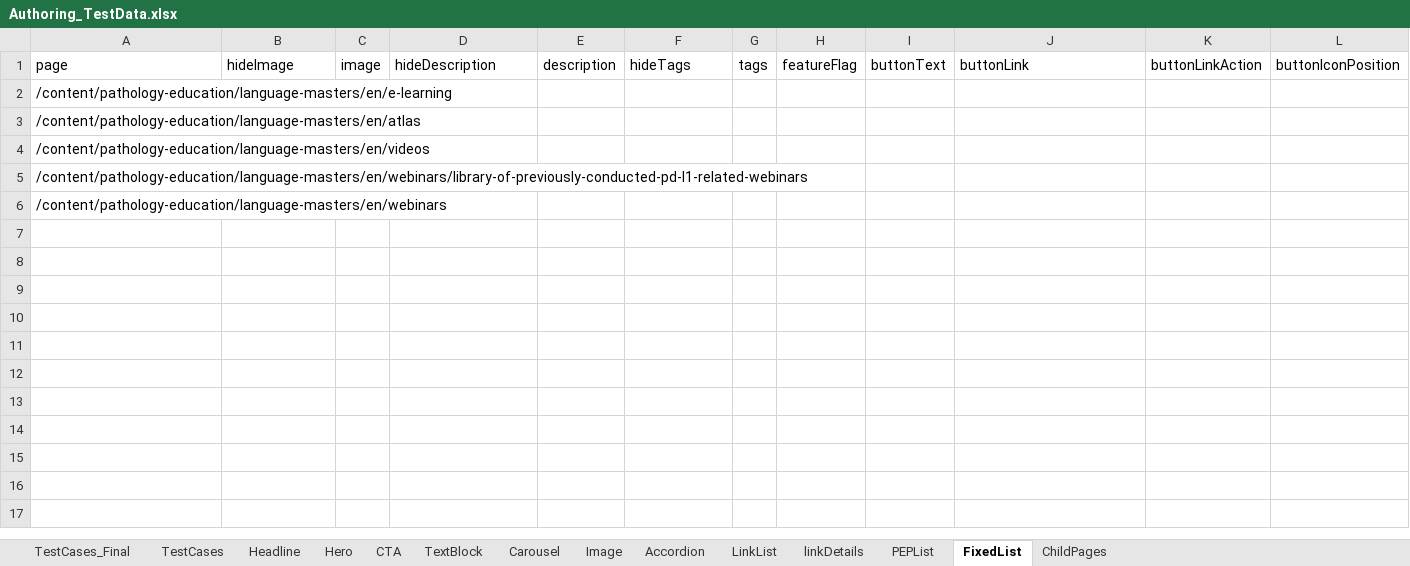
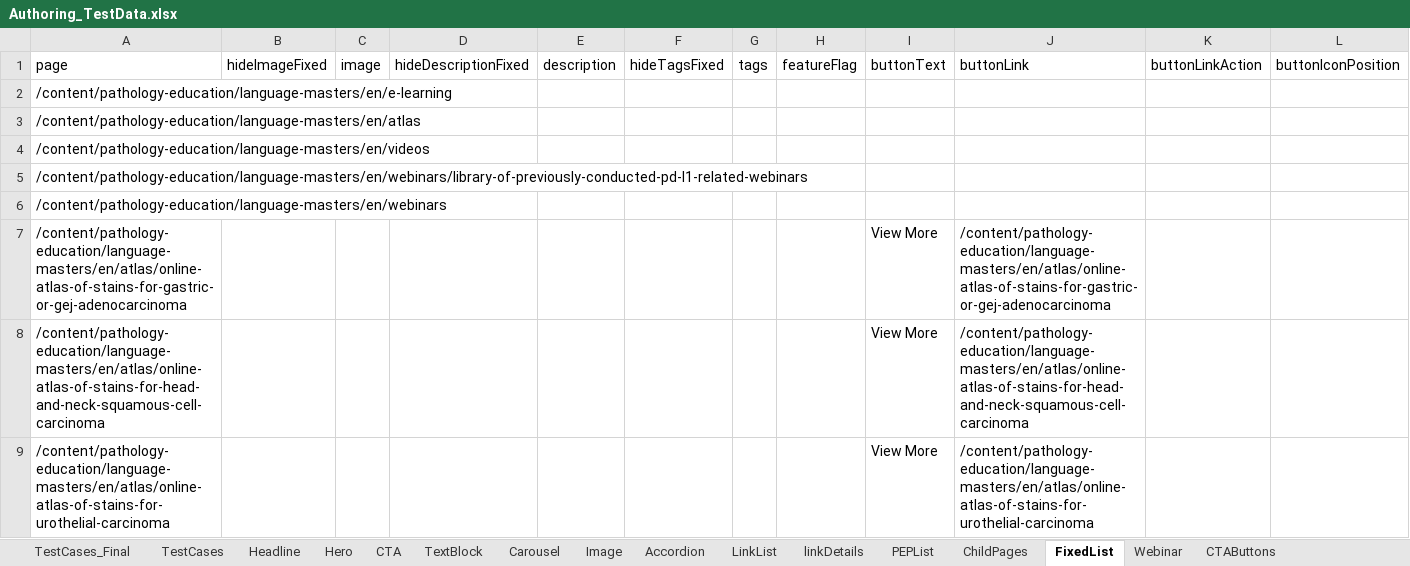
Before and after one commit to naren16154/CPSPortal, an Excel workbook: Authoring_TestData.xlsx, sheet FixedList, drawn as a sheet; values as stored, in another font and other column widths than the file's, no borders; the diff names each change by its address in the sheet, - before the commit and + after, or states it on an @@ line.

Commit message:
PEP list enhancements

```diff
--- a/Authoring_TestData.xlsx (sheet FixedList)
+++ b/Authoring_TestData.xlsx (sheet FixedList)
+sheet tab: Webinar
+sheet tab: CTAButtons
@@ sheet tab order changed: TestCases_Final | TestCases | Headline | Hero | CTA | TextBlock | Carousel | Image | Accordion | LinkList | linkDetails | PEPList | ChildPages | FixedList | Webinar | CTAButtons @@
-B1: hideImage
+B1: hideImageFixed
-D1: hideDescription
+D1: hideDescriptionFixed
-F1: hideTags
+F1: hideTagsFixed
+row 7: /content/pathology-education/language-masters/en/atlas/online-atlas-of-stains-for-gastric-or-gej-adenocarcinoma |  |  |  |  |  |  |  | View More | /content/pathology-education/language-masters/en/atlas/online-atlas-of-stains-for-gastric-or-gej-adenocarcinoma
+row 8: /content/pathology-education/language-masters/en/atlas/online-atlas-of-stains-for-head-and-neck-squamous-cell-carcinoma |  |  |  |  |  |  |  | View More | /content/pathology-education/language-masters/en/atlas/online-atlas-of-stains-for-head-and-neck-squamous-cell-carcinoma
+row 9: /content/pathology-education/language-masters/en/atlas/online-atlas-of-stains-for-urothelial-carcinoma |  |  |  |  |  |  |  | View More | /content/pathology-education/language-masters/en/atlas/online-atlas-of-stains-for-urothelial-carcinoma
```
Also changed, not shown: sheet PEPList, sheet Headline, sheet TestCases, sheet TestCases_Final, 4 other files.
